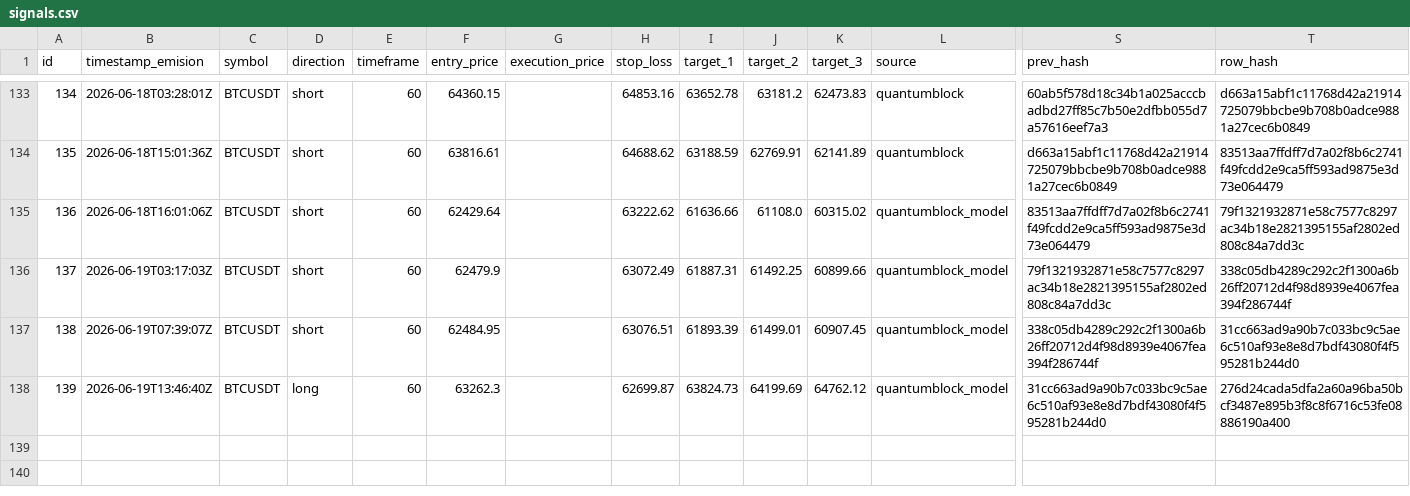
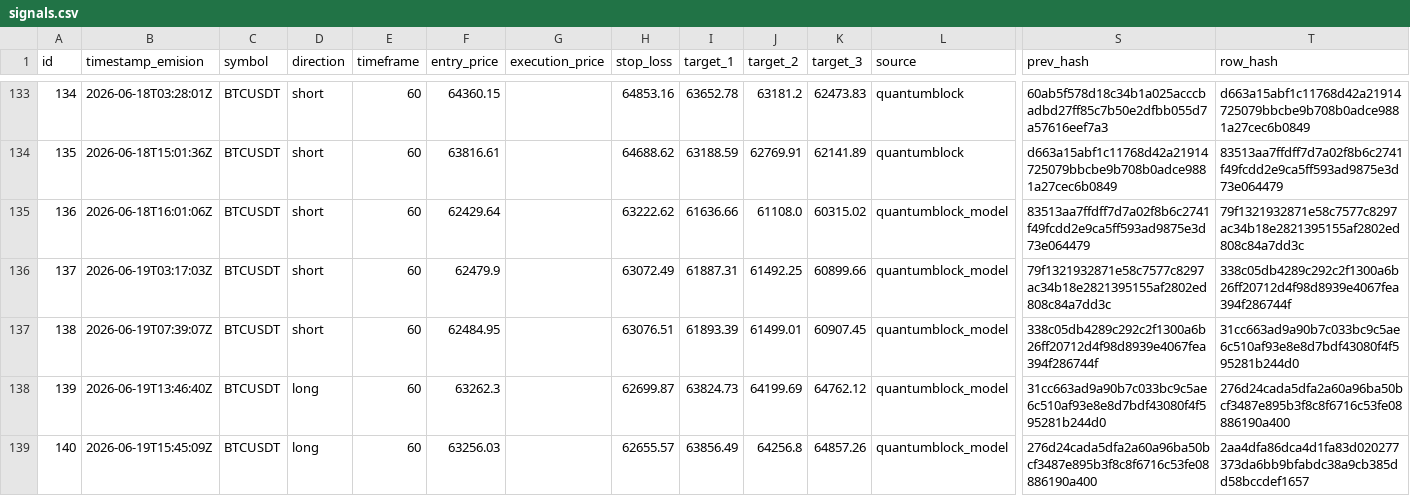
Before and after one commit to z3n3k4/quantumblock-track, a CSV file: signals.csv, drawn as a sheet; only a part is shown, gaps mark what is left out; rows hold the shown columns only; the diff names each change by its address in the sheet, - before the commit and + after, or states it on an @@ line.

```diff
--- a/signals.csv
+++ b/signals.csv
+row 139: 140 | 2026-06-19T15:45:09Z | BTCUSDT | long | 60 | 63256.03 |  | 62655.57 | 63856.49 | 64256.8 | 64857.26 | quantumblock_model | 276d24cada5dfa2a60a96ba50bcf3487e895b3f8c8f6716c53fe08886190a400 | 2aa4dfa86dca4d1fa83d020277373da6bb9bfabdc38a9cb385dd58bccdef1657
```
Also changed, not shown: 1 other file.
